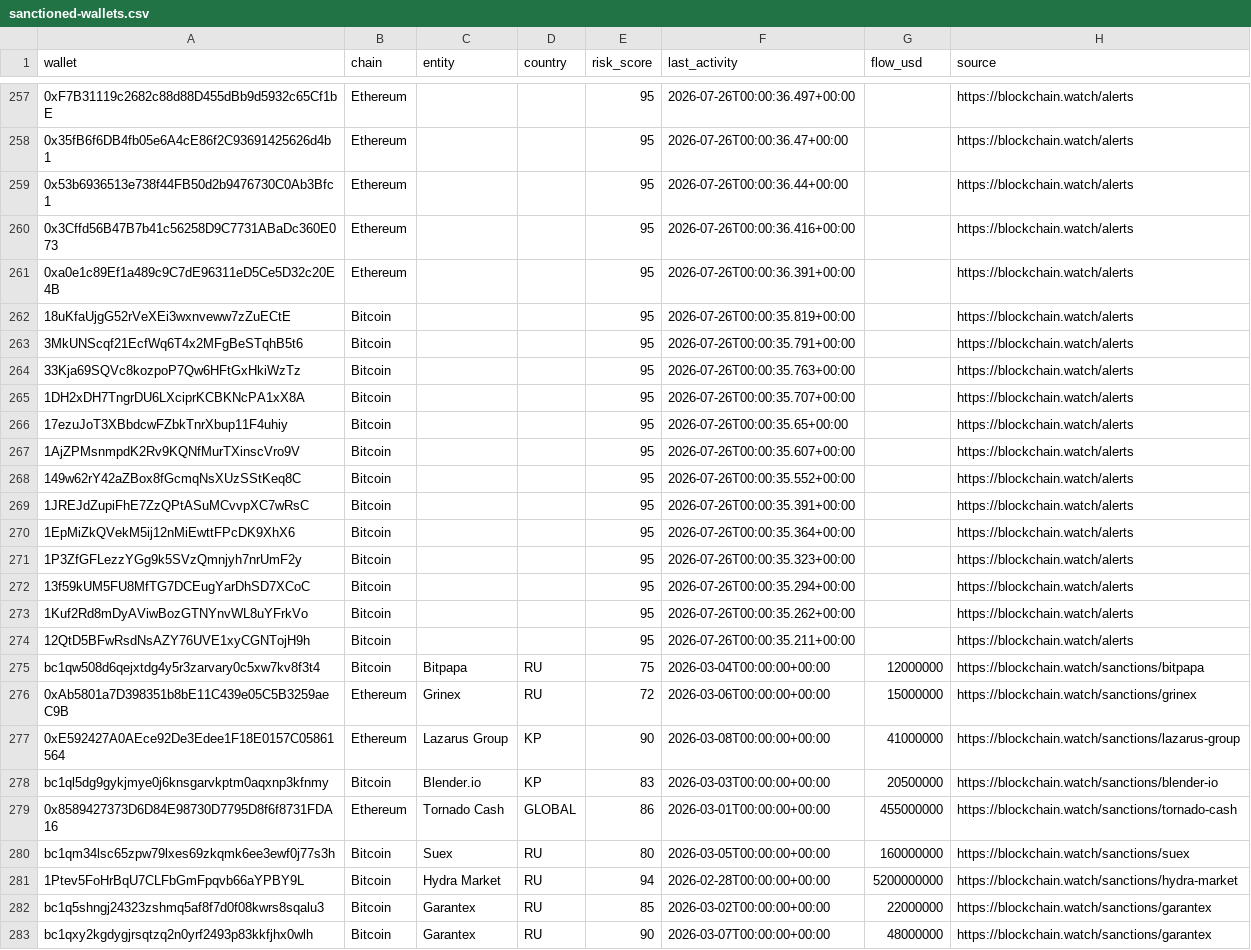
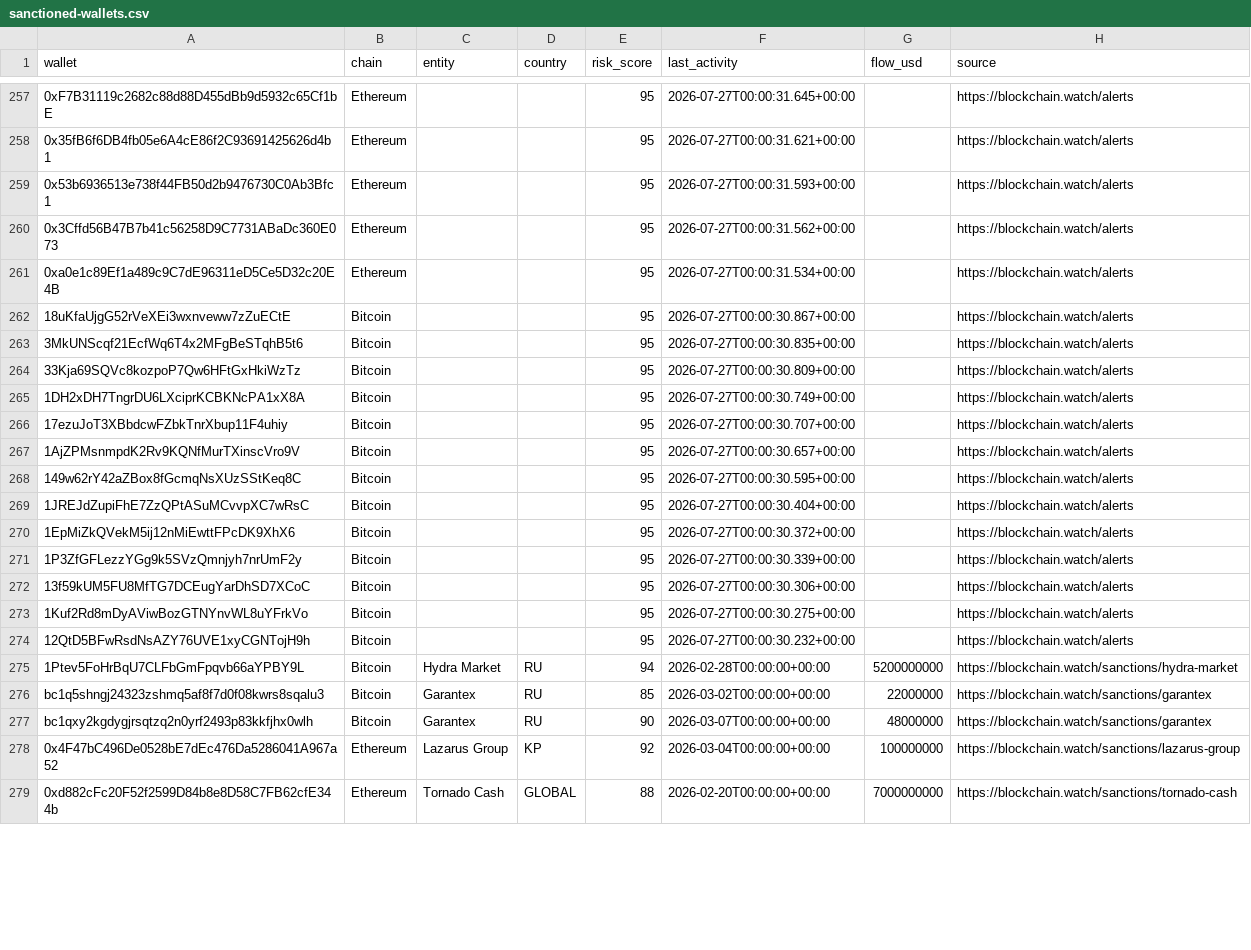
Before and after one commit to Blockchainwatch/blockchain-intelligence-datasets, a CSV file: sanctioned-wallets.csv, drawn as a sheet; only a part is shown, gaps mark what is left out; the shorter side is filled out with more unchanged rows; the diff covers the shown part only; the diff names each change by its address in the sheet, - before the commit and + after, or states it on an @@ line.

```diff
--- a/sanctioned-wallets.csv
+++ b/sanctioned-wallets.csv
-F257 (last_activity): 2026-07-26T00:00:36.497+00:00
+F257 (last_activity): 2026-07-27T00:00:31.645+00:00
-F258 (last_activity): 2026-07-26T00:00:36.47+00:00
+F258 (last_activity): 2026-07-27T00:00:31.621+00:00
-F259 (last_activity): 2026-07-26T00:00:36.44+00:00
+F259 (last_activity): 2026-07-27T00:00:31.593+00:00
-F260 (last_activity): 2026-07-26T00:00:36.416+00:00
+F260 (last_activity): 2026-07-27T00:00:31.562+00:00
-F261 (last_activity): 2026-07-26T00:00:36.391+00:00
+F261 (last_activity): 2026-07-27T00:00:31.534+00:00
-F262 (last_activity): 2026-07-26T00:00:35.819+00:00
+F262 (last_activity): 2026-07-27T00:00:30.867+00:00
-F263 (last_activity): 2026-07-26T00:00:35.791+00:00
+F263 (last_activity): 2026-07-27T00:00:30.835+00:00
-F264 (last_activity): 2026-07-26T00:00:35.763+00:00
+F264 (last_activity): 2026-07-27T00:00:30.809+00:00
-F265 (last_activity): 2026-07-26T00:00:35.707+00:00
+F265 (last_activity): 2026-07-27T00:00:30.749+00:00
-F266 (last_activity): 2026-07-26T00:00:35.65+00:00
+F266 (last_activity): 2026-07-27T00:00:30.707+00:00
-F267 (last_activity): 2026-07-26T00:00:35.607+00:00
+F267 (last_activity): 2026-07-27T00:00:30.657+00:00
-F268 (last_activity): 2026-07-26T00:00:35.552+00:00
+F268 (last_activity): 2026-07-27T00:00:30.595+00:00
-F269 (last_activity): 2026-07-26T00:00:35.391+00:00
+F269 (last_activity): 2026-07-27T00:00:30.404+00:00
-F270 (last_activity): 2026-07-26T00:00:35.364+00:00
+F270 (last_activity): 2026-07-27T00:00:30.372+00:00
-F271 (last_activity): 2026-07-26T00:00:35.323+00:00
+F271 (last_activity): 2026-07-27T00:00:30.339+00:00
-F272 (last_activity): 2026-07-26T00:00:35.294+00:00
+F272 (last_activity): 2026-07-27T00:00:30.306+00:00
-F273 (last_activity): 2026-07-26T00:00:35.262+00:00
+F273 (last_activity): 2026-07-27T00:00:30.275+00:00
-F274 (last_activity): 2026-07-26T00:00:35.211+00:00
+F274 (last_activity): 2026-07-27T00:00:30.232+00:00
@@ row 275 moved to row 283: bc1qw508d6qejxtdg4y5r3zarvary0c5xw7kv8f3… @@
@@ row 276 moved to row 280: 0xAb5801a7D398351b8bE11C439e05C5B3259aeC… @@
@@ row 277 moved to row 286: 0xE592427A0AEce92De3Edee1F18E0157C058615… @@
@@ row 278 moved to row 287: bc1ql5dg9gykjmye0j6knsgarvkptm0aqxnp3kfn… @@
@@ row 279 moved to row 288: 0x8589427373D6D84E98730D7795D8f6f8731FDA… @@
@@ row 280 moved to row 289: bc1qm34lsc65zpw79lxes69zkqmk6ee3ewf0j77s… @@
```
Also changed, not shown: 1 moved row and 28 edited cells elsewhere in this file.
